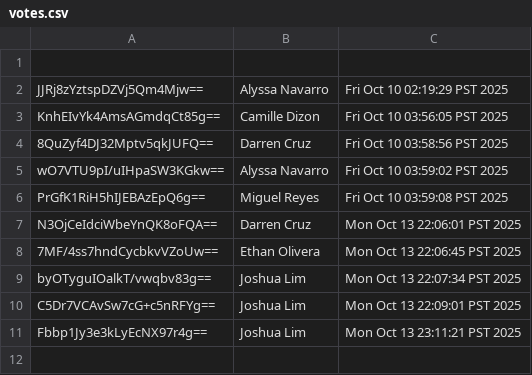
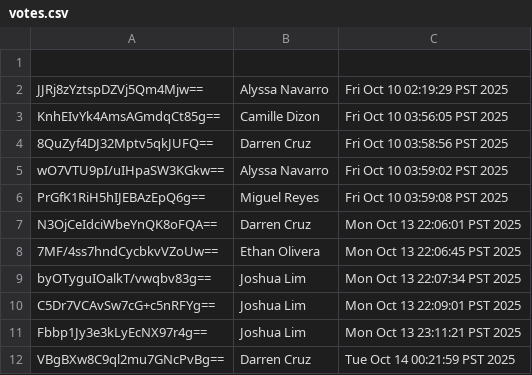
Before and after one commit to rynncode/Final_Project_CCE, a CSV file: votes.csv, drawn as a sheet; the diff names each change by its address in the sheet, - before the commit and + after, or states it on an @@ line.

```diff
--- a/votes.csv
+++ b/votes.csv
+row 12: VBgBXw8C9ql2mu7GNcPvBg== | Darren Cruz | Tue Oct 14 00:21:59 PST 2025
```
Also changed, not shown: 3 other files.
